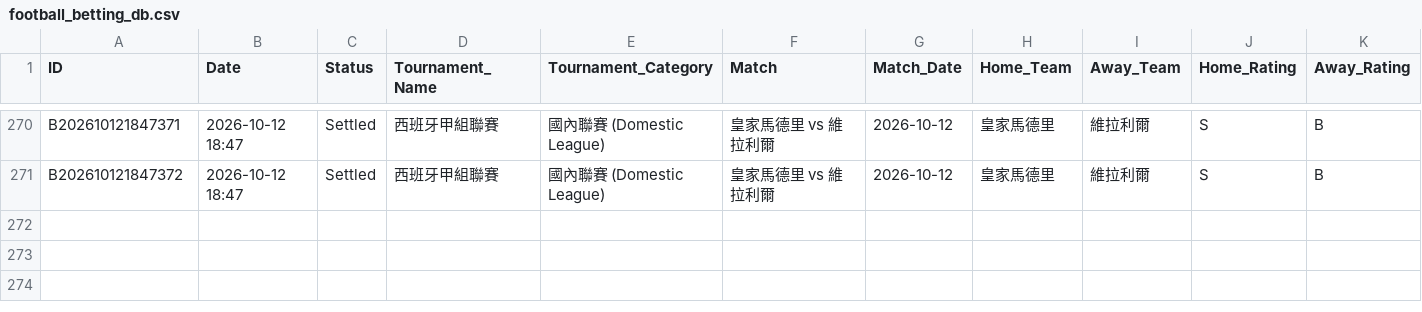
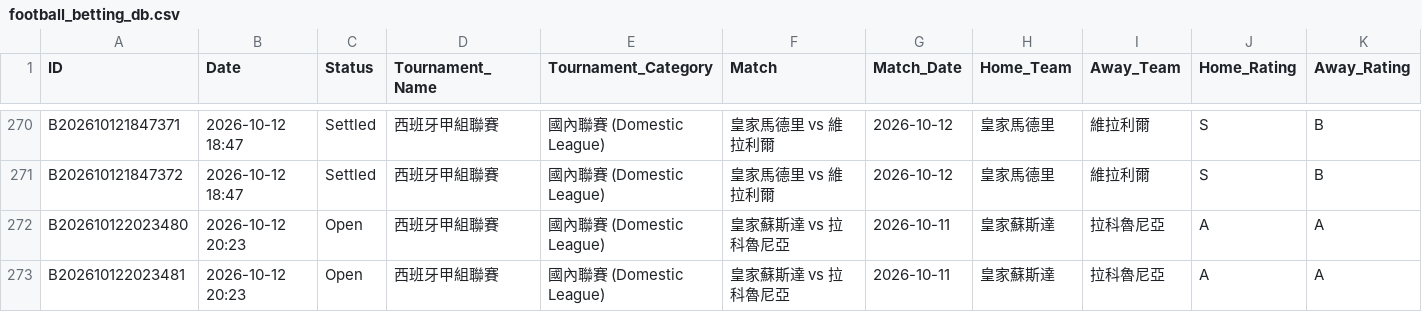
Before and after one commit to tipsme98/FB-app, a CSV file: football_betting_db.csv, drawn as a sheet; only a part is shown, gaps mark what is left out; rows hold the shown columns only; the diff names each change by its address in the sheet, - before the commit and + after, or states it on an @@ line.

Commit message:
Auto-update football_betting_db.csv via Streamlit App [2026-10-12 20:23:48]

```diff
--- a/football_betting_db.csv
+++ b/football_betting_db.csv
+row 272: B202610122023480 | 2026-10-12 20:23 | Open | 西班牙甲組聯賽 | 國內聯賽 (Domestic League) | 皇家蘇斯達 vs 拉科魯尼亞 | 2026-10-11 | 皇家蘇斯達 | 拉科魯尼亞 | A | A
+row 273: B202610122023481 | 2026-10-12 20:23 | Open | 西班牙甲組聯賽 | 國內聯賽 (Domestic League) | 皇家蘇斯達 vs 拉科魯尼亞 | 2026-10-11 | 皇家蘇斯達 | 拉科魯尼亞 | A | A
```
